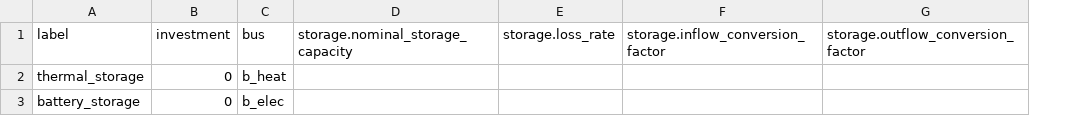
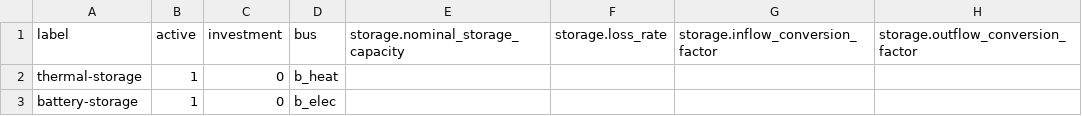
Before and after one commit to quarree100/q100opt, a CSV file: src/q100opt/default_data/building_one_temp_level/Storages.csv, drawn as a sheet; only a part is shown; the diff names each change by its address in the sheet, - before the commit and + after, or states it on an @@ line.

```diff
--- a/src/q100opt/default_data/building_one_temp_level/Storages.csv
+++ b/src/q100opt/default_data/building_one_temp_level/Storages.csv
+column B (active), rows 2-3: 1 | 1
-A2 (label): thermal_storage
+A2 (label): thermal-storage
-A3 (label): battery_storage
+A3 (label): battery-storage
```
Also changed, not shown: examples/single_building/data/techdata.csv, src/q100opt/building_attributes.csv, 2 other files.
